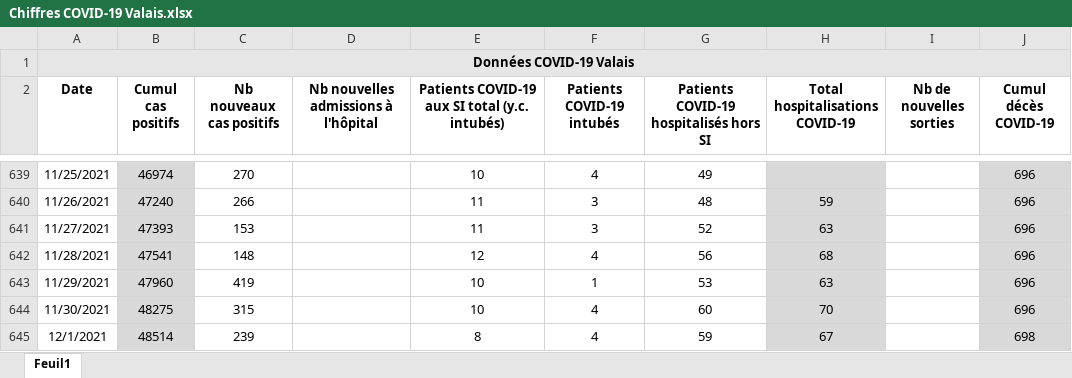
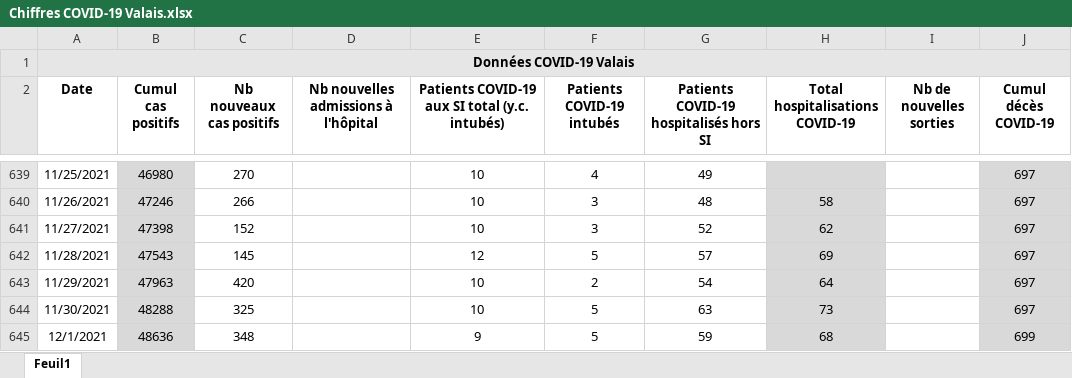
Before and after one commit to statistikZH/covid19_drop, an Excel workbook: Chiffres COVID-19 Valais.xlsx, sheet Feuil1, drawn as a sheet; only a part is shown, gaps mark what is left out; values as stored, in another font and other column widths than the file's, no borders; the diff covers the shown part only; the diff names each change by its address in the sheet, - before the commit and + after, or states it on an @@ line.

```diff
--- a/Chiffres COVID-19 Valais.xlsx (sheet Feuil1)
+++ b/Chiffres COVID-19 Valais.xlsx (sheet Feuil1)
-B639 (Cumul cas positifs): 46974
+B639 (Cumul cas positifs): 46980
-J639:J644 (Cumul décès COVID-19): 696
+J639:J644 (Cumul décès COVID-19): 697
-B640 (Cumul cas positifs): 47240
+B640 (Cumul cas positifs): 47246
-E640:E641: 11
+E640:E641: 10
-H640 (Total hospitalisations COVID-19): 59
+H640 (Total hospitalisations COVID-19): 58
-B641 (Cumul cas positifs): 47393
+B641 (Cumul cas positifs): 47398
-C641 (Nb nouveaux cas positifs): 153
+C641 (Nb nouveaux cas positifs): 152
-H641 (Total hospitalisations COVID-19): 63
+H641 (Total hospitalisations COVID-19): 62
-B642 (Cumul cas positifs): 47541
+B642 (Cumul cas positifs): 47543
-C642 (Nb nouveaux cas positifs): 148
+C642 (Nb nouveaux cas positifs): 145
-F642 (Patients COVID-19 intubés): 4
+F642 (Patients COVID-19 intubés): 5
-G642: 56
+G642: 57
-H642 (Total hospitalisations COVID-19): 68
+H642 (Total hospitalisations COVID-19): 69
-B643 (Cumul cas positifs): 47960
+B643 (Cumul cas positifs): 47963
-C643 (Nb nouveaux cas positifs): 419
+C643 (Nb nouveaux cas positifs): 420
-F643 (Patients COVID-19 intubés): 1
+F643 (Patients COVID-19 intubés): 2
-G643: 53
+G643: 54
-H643 (Total hospitalisations COVID-19): 63
+H643 (Total hospitalisations COVID-19): 64
-B644 (Cumul cas positifs): 48275
+B644 (Cumul cas positifs): 48288
-C644 (Nb nouveaux cas positifs): 315
+C644 (Nb nouveaux cas positifs): 325
-F644:F645 (Patients COVID-19 intubés): 4
+F644:F645 (Patients COVID-19 intubés): 5
-G644: 60
+G644: 63
-H644 (Total hospitalisations COVID-19): 70
+H644 (Total hospitalisations COVID-19): 73
-B645 (Cumul cas positifs): 48514
+B645 (Cumul cas positifs): 48636
-C645 (Nb nouveaux cas positifs): 239
+C645 (Nb nouveaux cas positifs): 348
-E645: 8
+E645: 9
-H645 (Total hospitalisations COVID-19): 67
+H645 (Total hospitalisations COVID-19): 68
-J645 (Cumul décès COVID-19): 698
+J645 (Cumul décès COVID-19): 699
```
Also changed, not shown: 89 edited cells elsewhere in this sheet.
